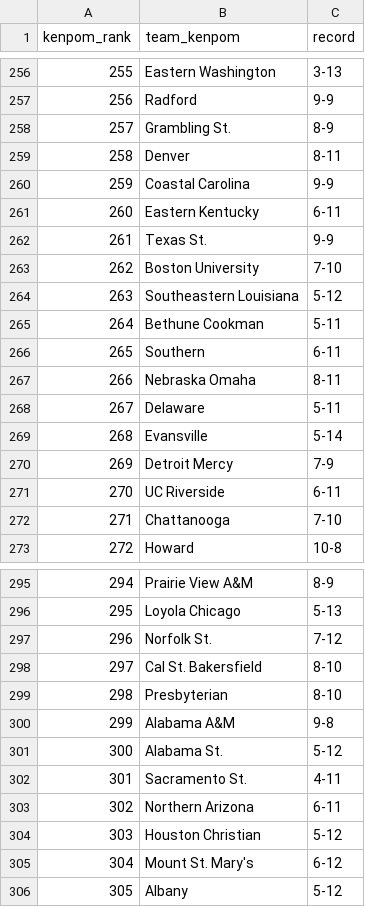
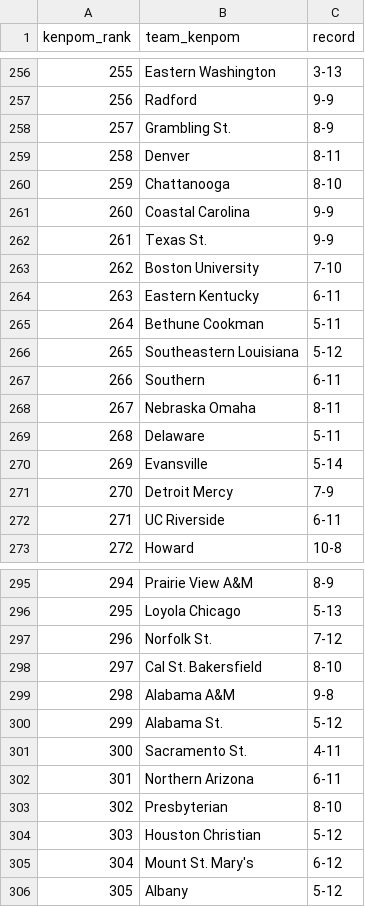
Before and after one commit to kylevogel/cbb-ratings-pipeline, a CSV file: data_raw/kenpom_rankings.csv, drawn as a sheet; only a part is shown, gaps mark what is left out; the diff covers the shown part only.

```diff
--- a/data_raw/kenpom_rankings.csv
+++ b/data_raw/kenpom_rankings.csv
@@ -259,15 +259,15 @@ kenpom_rank,team_kenpom,record
 258,Denver,8-11
-259,Coastal Carolina,9-9
-260,Eastern Kentucky,6-11
+259,Chattanooga,8-10
+260,Coastal Carolina,9-9
 261,Texas St.,9-9
 262,Boston University,7-10
-263,Southeastern Louisiana,5-12
+263,Eastern Kentucky,6-11
 264,Bethune Cookman,5-11
-265,Southern,6-11
-266,Nebraska Omaha,8-11
-267,Delaware,5-11
-268,Evansville,5-14
-269,Detroit Mercy,7-9
-270,UC Riverside,6-11
-271,Chattanooga,7-10
+265,Southeastern Louisiana,5-12
+266,Southern,6-11
+267,Nebraska Omaha,8-11
+268,Delaware,5-11
+269,Evansville,5-14
+270,Detroit Mercy,7-9
+271,UC Riverside,6-11
 272,Howard,10-8
@@ -298,7 +298,7 @@ kenpom_rank,team_kenpom,record
 297,Cal St. Bakersfield,8-10
-298,Presbyterian,8-10
-299,Alabama A&M,9-8
-300,Alabama St.,5-12
-301,Sacramento St.,4-11
-302,Northern Arizona,6-11
+298,Alabama A&M,9-8
+299,Alabama St.,5-12
+300,Sacramento St.,4-11
+301,Northern Arizona,6-11
+302,Presbyterian,8-10
 303,Houston Christian,5-12
```
Also changed, not shown: 86 edited cells elsewhere in this file, data_processed/site_rankings.csv, data_raw/sos_rankings.csv, 1 other file.
